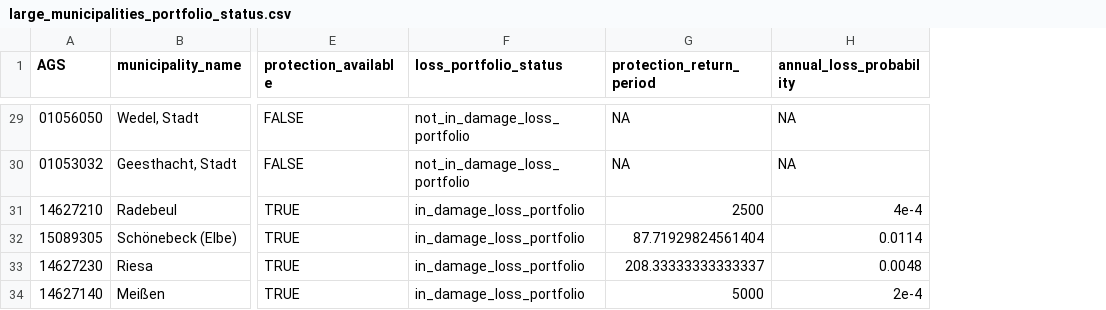
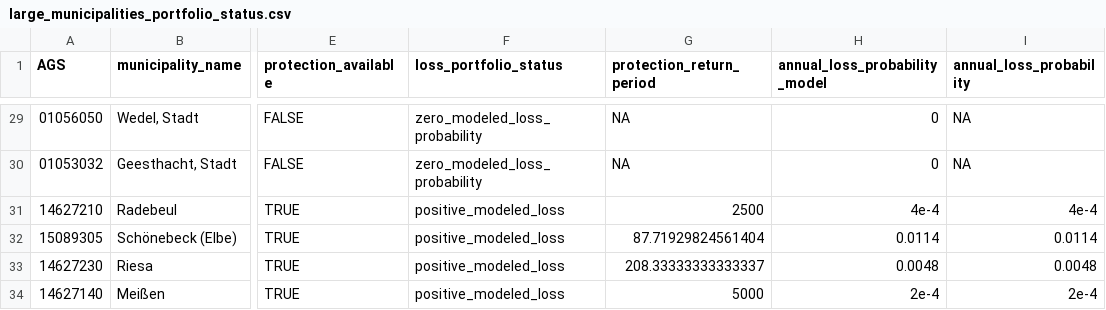
Before and after one commit to CptJean1312/Master-Thesis, a CSV file: ANALYSE_FINAL_CORRIDOR/PROTECTION/outputs/tables/large_municipalities_portfolio_status.csv, drawn as a sheet; only a part is shown, gaps mark what is left out; the diff covers the shown part only; the diff names each change by its address in the sheet, - before the commit and + after, or states it on an @@ line.

Commit message:
Refactor protection-related data in CSV outputs and thesis draft
- Updated 'corridor_stream_context_summary_by_portfolio_status.csv' to replace loss portfolio status labels with modeled loss categories.
- Modified 'large_municipalities_portfolio_status.csv' to include modeled loss probabilities and adjusted column headers for clarity.
- Revised the thesis draft to clarify the interpretation of protection data, emphasizing the distinction between municipalities with modeled losses and those without.
- Enhanced descriptions of the methodology for analyzing protection return periods and the implications of no-event municipalities in the context of flood risk assessment.

```diff
--- a/ANALYSE_FINAL_CORRIDOR/PROTECTION/outputs/tables/large_municipalities_portfolio_status.csv
+++ b/ANALYSE_FINAL_CORRIDOR/PROTECTION/outputs/tables/large_municipalities_portfolio_status.csv
+column H (annual_loss_probability_model), rows 29-34: 0 | 0 | 4e-4 | 0.0114 | 0.0048 | 2e-4
-F29:F30 (loss_portfolio_status): not_in_damage_loss_portfolio
+F29:F30 (loss_portfolio_status): zero_modeled_loss_probability
-F31:F34 (loss_portfolio_status): in_damage_loss_portfolio
+F31:F34 (loss_portfolio_status): positive_modeled_loss
```
Also changed, not shown: 27 edited cells elsewhere in this file, ANALYSE_FINAL_CORRIDOR/PROTECTION/outputs/tables/corridor_stream_context_summary_by_portfolio_status.csv, 13 other files.
